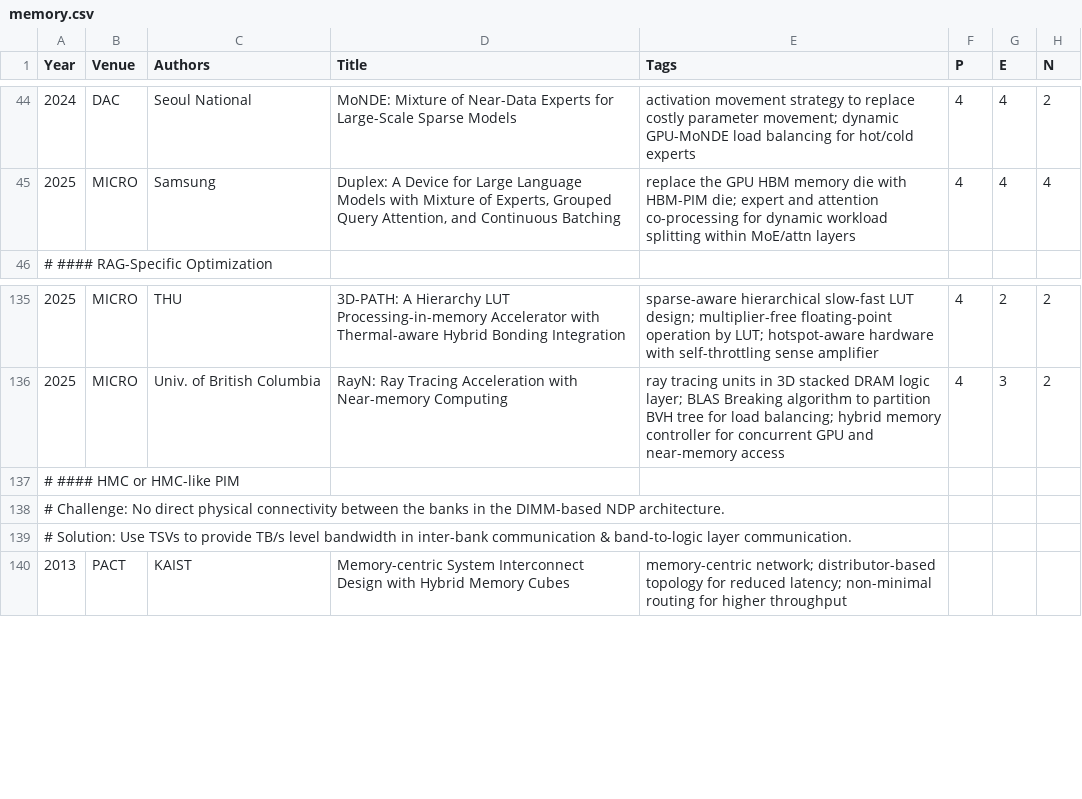
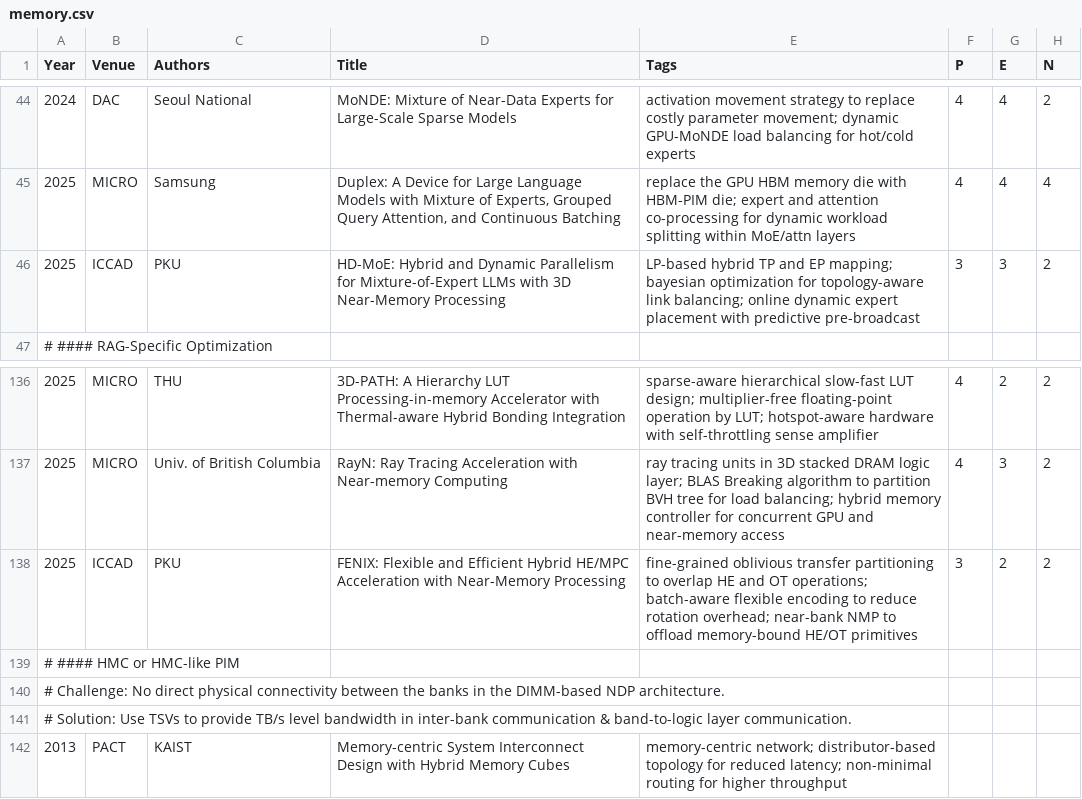
Before and after one commit to pku-lemonade/review, a CSV file: docs/data/hardware/memory.csv, drawn as a sheet; only a part is shown, gaps mark what is left out.

```diff
--- a/docs/data/hardware/memory.csv
+++ b/docs/data/hardware/memory.csv
@@ -45,2 +45,3 @@ Year,Venue,Authors,Title,Tags,P,E,N
 2025,MICRO,Samsung,"Duplex: A Device for Large Language Models with Mixture of Experts, Grouped Query Attention, and Continuous Batching", replace the GPU HBM memory die with HBM-PIM die; expert and attention co-processing for dynamic workload splitting within MoE/attn layers,4,4,4
+2025,ICCAD,PKU,HD-MoE: Hybrid and Dynamic Parallelism for Mixture-of-Expert LLMs with 3D Near-Memory Processing,LP-based hybrid TP and EP mapping; bayesian optimization for topology-aware link balancing; online dynamic expert placement with predictive pre-broadcast,3,3,2
 # #### RAG-Specific Optimization
@@ -136,2 +137,3 @@ Year,Venue,Authors,Title,Tags,P,E,N
 2025,MICRO,Univ. of British Columbia,RayN: Ray Tracing Acceleration with Near-memory Computing,ray tracing units in 3D stacked DRAM logic layer; BLAS Breaking algorithm to partition BVH tree for load balancing; hybrid memory controller for concurrent GPU and near-memory access,4,3,2
+2025,ICCAD,PKU,FENIX: Flexible and Efficient Hybrid HE/MPC Acceleration with Near-Memory Processing,fine-grained oblivious transfer partitioning to overlap HE and OT operations; batch-aware flexible encoding to reduce rotation overhead; near-bank NMP to offload memory-bound HE/OT primitives,3,2,2
 # #### HMC or HMC-like PIM
```
Also changed, not shown: docs/data/hardware/accelerators.csv.
